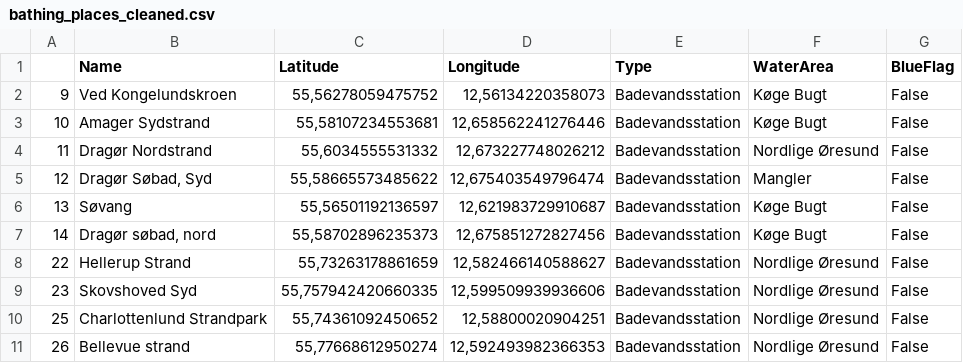
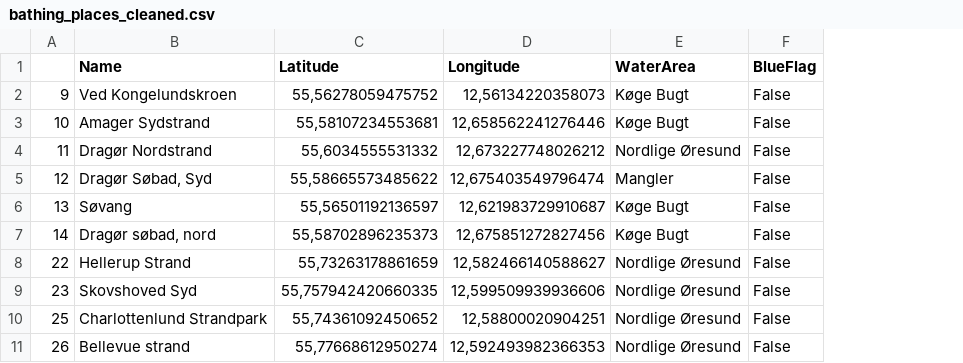
Before and after one commit to TalhaAkgul/gds-swimming-places, a CSV file: data_cleaning/bathing_places_cleaned.csv, drawn as a sheet; only a part is shown; the diff names each change by its address in the sheet, - before the commit and + after, or states it on an @@ line.

Commit message:
checked the weird bathing places discrepancies

```diff
--- a/data_cleaning/bathing_places_cleaned.csv
+++ b/data_cleaning/bathing_places_cleaned.csv
-column E (Type), rows 2-11: all Badevandsstation
```
Also changed, not shown: 5 other files.
